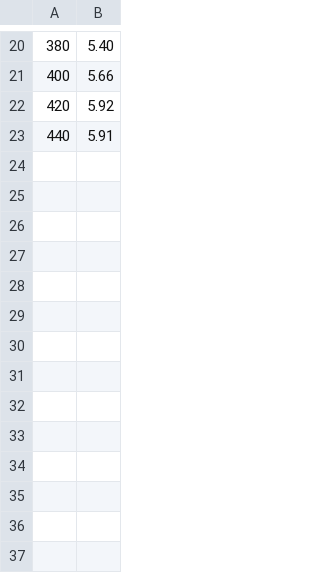
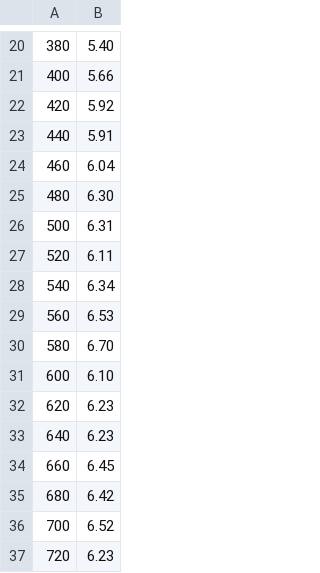
Before and after one commit to zeynepthereal/hic-perturb-prior, a TSV file: results/study2/gears_k562_gears_seed1/memory_samples.tsv, drawn as a sheet; only a part is shown, gaps mark what is left out.

```diff
--- a/results/study2/gears_k562_gears_seed1/memory_samples.tsv
+++ b/results/study2/gears_k562_gears_seed1/memory_samples.tsv
@@ -23 +23,15 @@
 440	5.91
+460	6.04
+480	6.30
+500	6.31
+520	6.11
+540	6.34
+560	6.53
+580	6.70
+600	6.10
+620	6.23
+640	6.23
+660	6.45
+680	6.42
+700	6.52
+720	6.23
```
Also changed, not shown: 2 other files.
